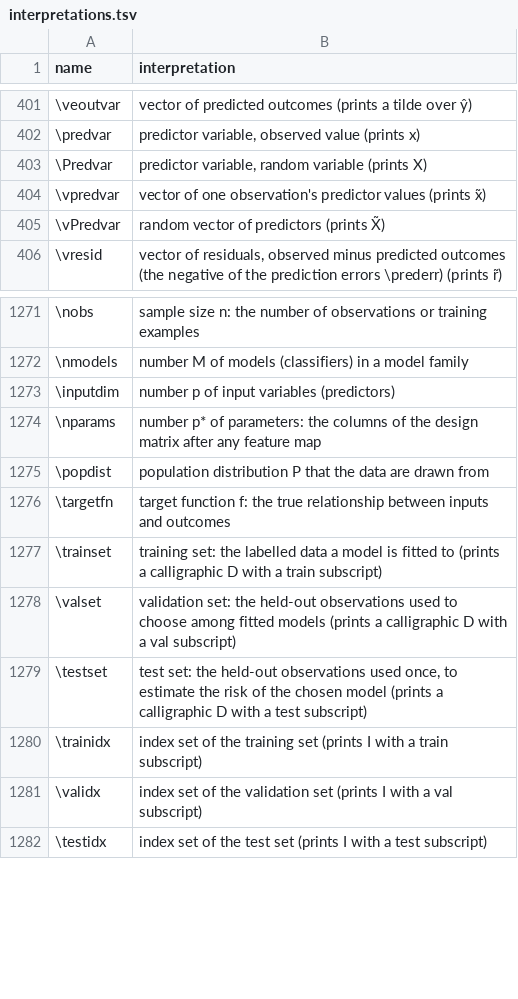
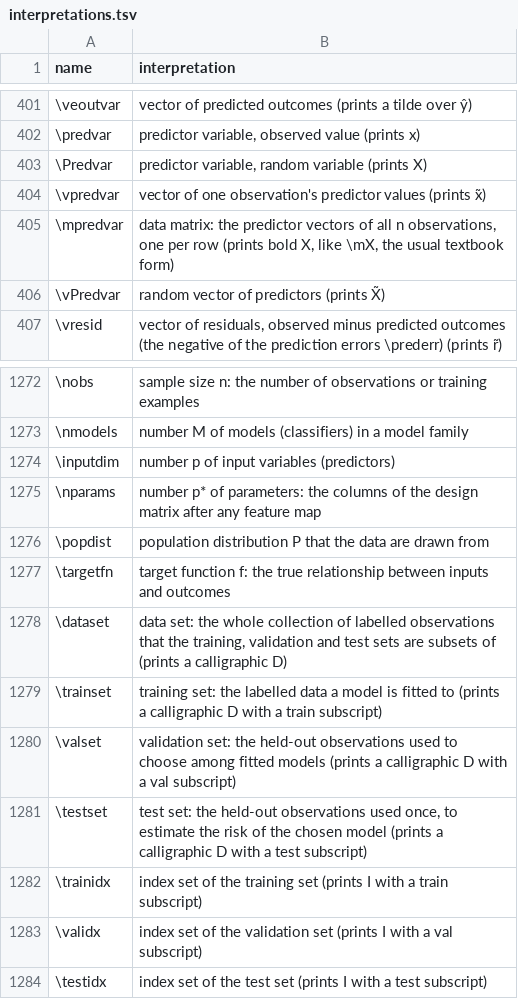
Before and after one commit to Morrison-Lab/macros, a TSV file: interpretations.tsv, drawn as a sheet; only a part is shown, gaps mark what is left out; the diff names each change by its address in the sheet, - before the commit and + after, or states it on an @@ line.

```diff
--- a/interpretations.tsv
+++ b/interpretations.tsv
+row 405: \mpredvar | data matrix: the predictor vectors of all n observations, one per row (prints bold X, like \mX, the usual textbook form)
+row 1278: \dataset | data set: the whole collection of labelled observations that the training, validation and test sets are subsets of (prints a calligraphic D)
```
Also changed, not shown: 1 other file.
